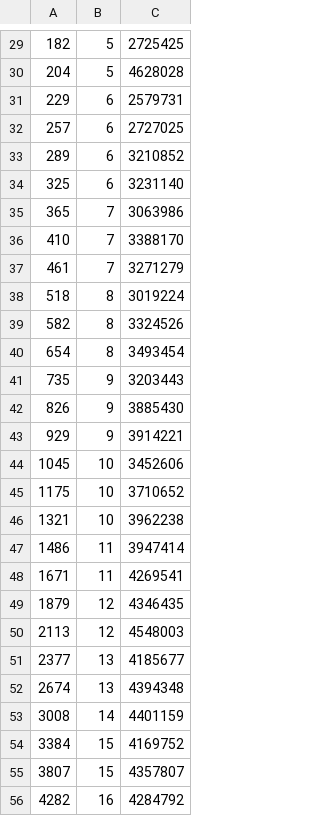
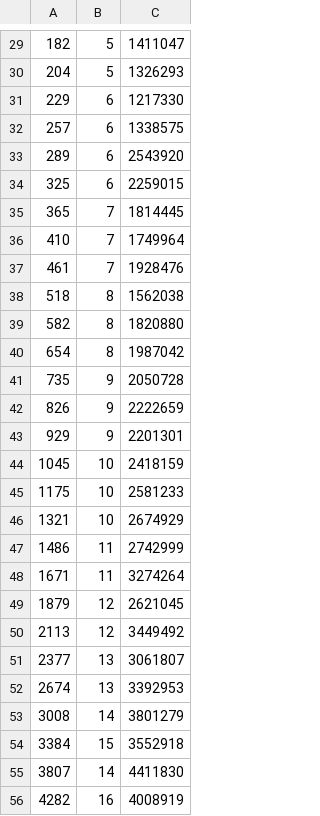
Before and after one commit to gentlecolts/Mongoose-Rendering-Engine, a CSV file: bench.csv, drawn as a sheet; only a part is shown, gaps mark what is left out; the diff covers the shown part only.

```diff
--- a/bench.csv
+++ b/bench.csv
@@ -29,28 +29,28 @@
-182,5,2725425
-204,5,4628028
-229,6,2579731
-257,6,2727025
-289,6,3210852
-325,6,3231140
-365,7,3063986
-410,7,3388170
-461,7,3271279
-518,8,3019224
-582,8,3324526
-654,8,3493454
-735,9,3203443
-826,9,3885430
-929,9,3914221
-1045,10,3452606
-1175,10,3710652
-1321,10,3962238
-1486,11,3947414
-1671,11,4269541
-1879,12,4346435
-2113,12,4548003
-2377,13,4185677
-2674,13,4394348
-3008,14,4401159
-3384,15,4169752
-3807,15,4357807
-4282,16,4284792
+182,5,1411047
+204,5,1326293
+229,6,1217330
+257,6,1338575
+289,6,2543920
+325,6,2259015
+365,7,1814445
+410,7,1749964
+461,7,1928476
+518,8,1562038
+582,8,1820880
+654,8,1987042
+735,9,2050728
+826,9,2222659
+929,9,2201301
+1045,10,2418159
+1175,10,2581233
+1321,10,2674929
+1486,11,2742999
+1671,11,3274264
+1879,12,2621045
+2113,12,3449492
+2377,13,3061807
+2674,13,3392953
+3008,14,3801279
+3384,15,3552918
+3807,14,4411830
+4282,16,4008919
```
Also changed, not shown: 45 edited cells elsewhere in this file, 8 other files.
